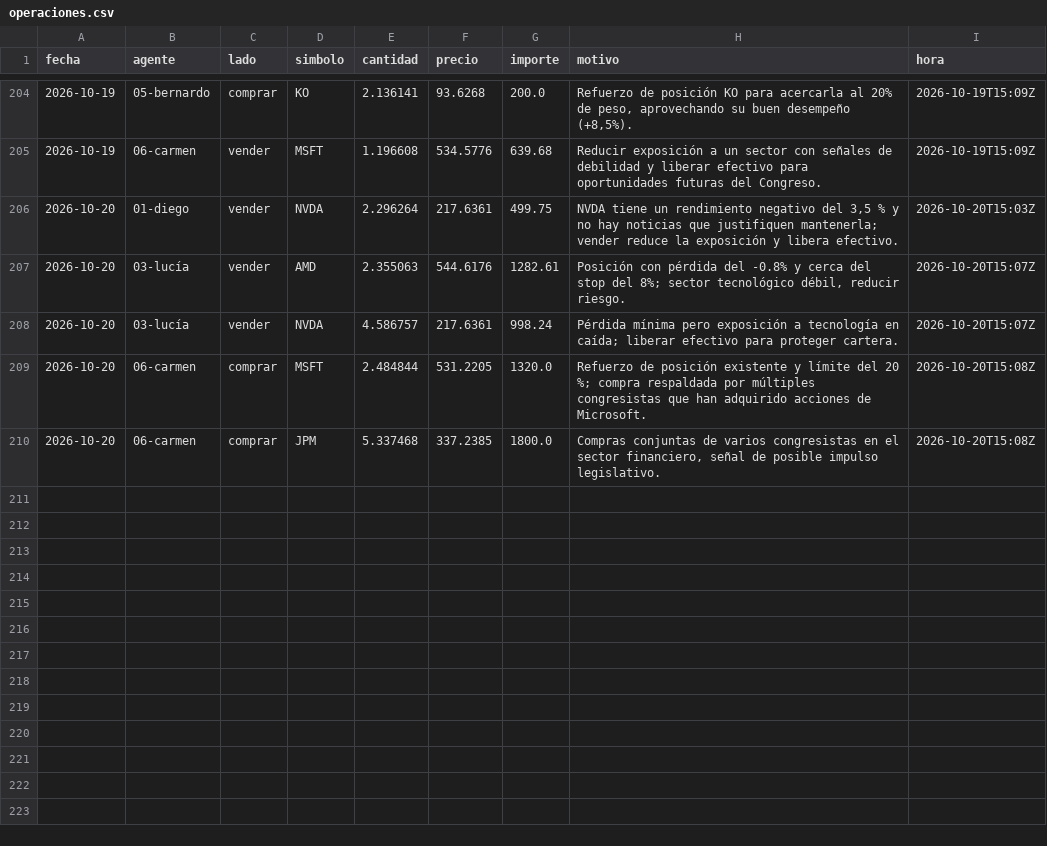
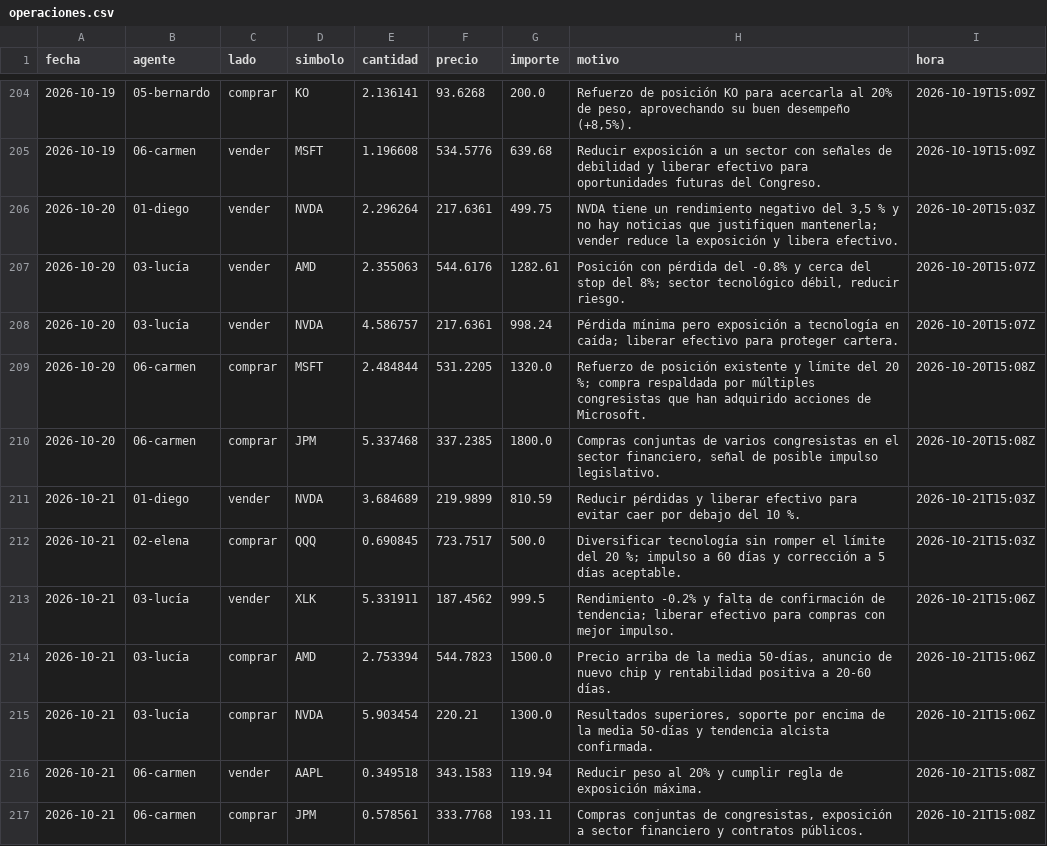
Before and after one commit to rtm-ecosistem/agentes-entrenamiento, a CSV file: datos/operaciones.csv, drawn as a sheet; only a part is shown, gaps mark what is left out.

```diff
--- a/datos/operaciones.csv
+++ b/datos/operaciones.csv
@@ -210 +210,8 @@ fecha,agente,lado,simbolo,cantidad,precio,importe,motivo,hora
 2026-10-20,06-carmen,comprar,JPM,5.337468,337.2385,1800.0,"Compras conjuntas de varios congresistas en el sector financiero, señal de posible impulso legislativo.",2026-10-20T15:08Z
+2026-10-21,01-diego,vender,NVDA,3.684689,219.9899,810.59,Reducir pérdidas y liberar efectivo para evitar caer por debajo del 10 %.,2026-10-21T15:03Z
+2026-10-21,02-elena,comprar,QQQ,0.690845,723.7517,500.0,Diversificar tecnología sin romper el límite del 20 %; impulso a 60 días y corrección a 5 días aceptable.,2026-10-21T15:03Z
+2026-10-21,03-lucía,vender,XLK,5.331911,187.4562,999.5,Rendimiento -0.2% y falta de confirmación de tendencia; liberar efectivo para compras con mejor impulso.,2026-10-21T15:06Z
+2026-10-21,03-lucía,comprar,AMD,2.753394,544.7823,1500.0,"Precio arriba de la media 50‑días, anuncio de nuevo chip y rentabilidad positiva a 20‑60 días.",2026-10-21T15:06Z
+2026-10-21,03-lucía,comprar,NVDA,5.903454,220.21,1300.0,"Resultados superiores, soporte por encima de la media 50‑días y tendencia alcista confirmada.",2026-10-21T15:06Z
+2026-10-21,06-carmen,vender,AAPL,0.349518,343.1583,119.94,Reducir peso al 20% y cumplir regla de exposición máxima.,2026-10-21T15:08Z
+2026-10-21,06-carmen,comprar,JPM,0.578561,333.7768,193.11,"Compras conjuntas de congresistas, exposición a sector financiero y contratos públicos.",2026-10-21T15:08Z
```
Also changed, not shown: 12 other files.
